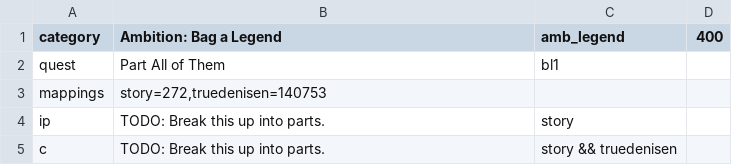
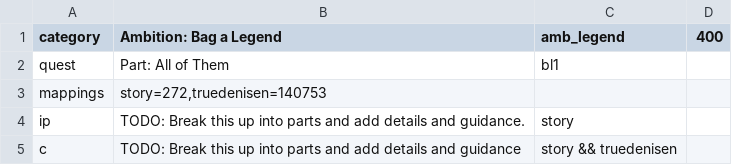
Before and after one commit to An-Individual/fl-questspector, a CSV file: quests/definitions/ambition-legend.csv, drawn as a sheet.

```diff
--- a/quests/definitions/ambition-legend.csv
+++ b/quests/definitions/ambition-legend.csv
@@ -1,5 +1,5 @@
 category,Ambition: Bag a Legend,amb_legend,400
-quest,Part All of Them,bl1,
+quest,Part: All of Them,bl1,
 mappings,"story=272,truedenisen=140753",,
-ip,TODO: Break this up into parts.,story,
-c,TODO: Break this up into parts.,story && truedenisen,
+ip,TODO: Break this up into parts and add details and guidance.,story,
+c,TODO: Break this up into parts and add details and guidance,story && truedenisen,
```
Also changed, not shown: quests/definitions/ambition-desire.csv, quests/definitions/ambition-fingers.csv, 58 other files.
